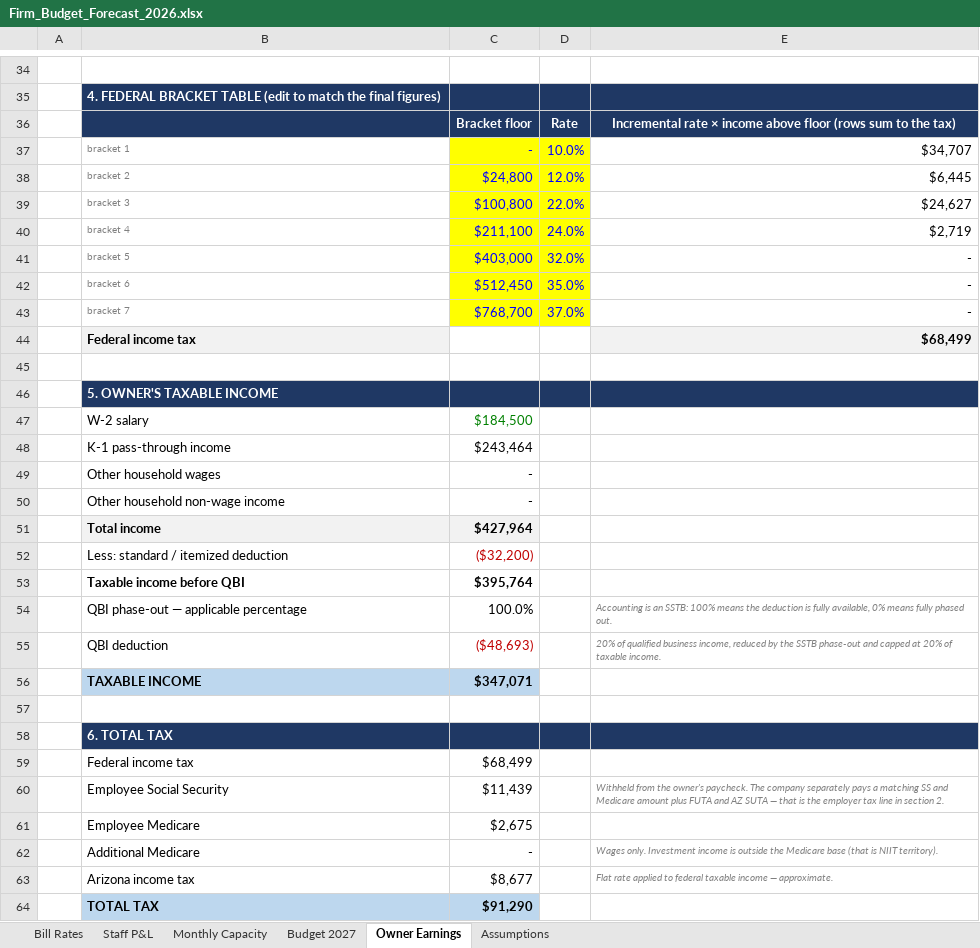
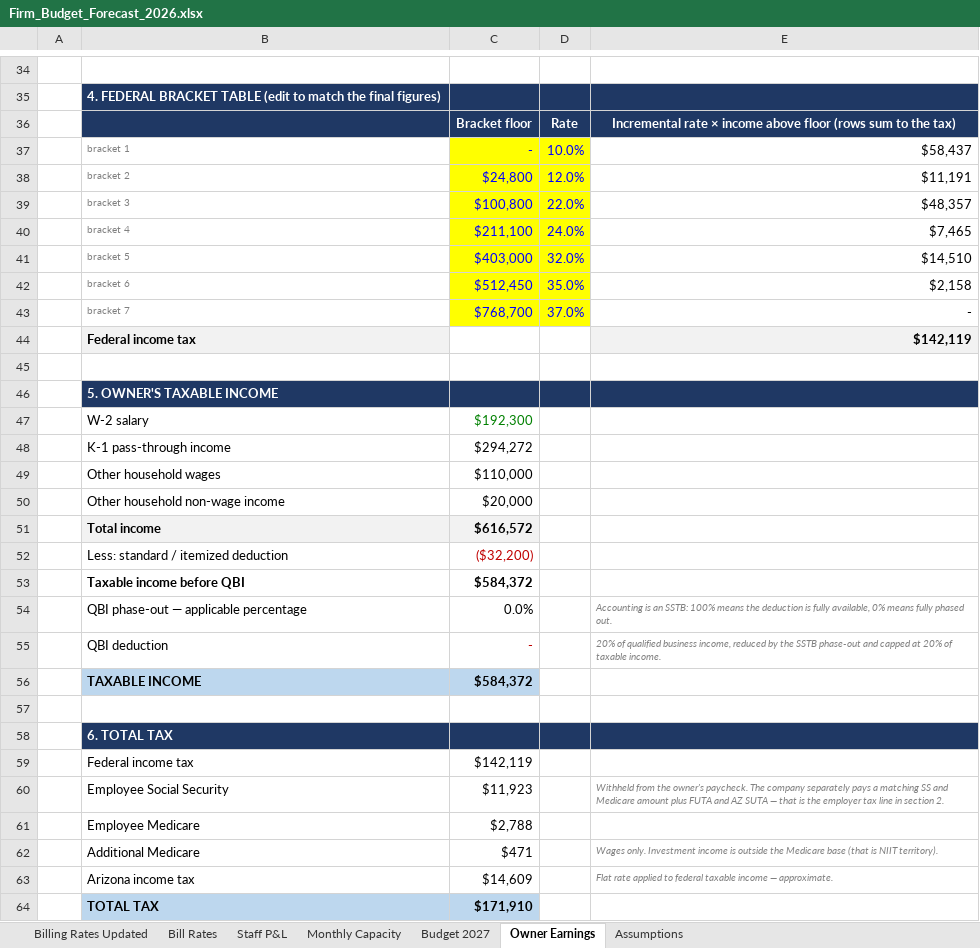
Before and after one commit to Onyxcfo/Firm-Budget-Forecast, an Excel workbook: Firm_Budget_Forecast_2026.xlsx, sheet Owner Earnings, drawn as a sheet; only a part is shown, gaps mark what is left out; values as stored, in another font and other column widths than the file's, no borders; the diff covers the shown part only; the diff names each change by its address in the sheet, - before the commit and + after, or states it on an @@ line.

```diff
--- a/Firm_Budget_Forecast_2026.xlsx (sheet Owner Earnings)
+++ b/Firm_Budget_Forecast_2026.xlsx (sheet Owner Earnings)
+sheet tab: Billing Rates Updated
-E37: $34,707
+E37: $58,437
-E38: $6,445
+E38: $11,191
-E39: $24,627
+E39: $48,357
-E40: $2,719
+E40: $7,465
-E41: -
+E41: $14,510
-E42: -
+E42: $2,158
-E44: $68,499
+E44: $142,119
-C47: $184,500
+C47: $192,300
-C48: $243,464
+C48: $294,272
-C49: -
+C49: $110,000
-C50: -
+C50: $20,000
-C51: $427,964
+C51: $616,572
-C53: $395,764
+C53: $584,372
-C54: 100.0%
+C54: 0.0%
-C55: ($48,693)
+C55: -
-C56: $347,071
+C56: $584,372
-C59: $68,499
+C59: $142,119
-C60: $11,439
+C60: $11,923
-C61: $2,675
+C61: $2,788
-C62: -
+C62: $471
-C63: $8,677
+C63: $14,609
-C64: $91,290
+C64: $171,910
```
Also changed, not shown: 16 edited cells elsewhere in this sheet, sheet Monthly Capacity, sheet Budget 2027, sheet Bill Rates, sheet Staff P&L, formulas that keep their value, 1 other file.
